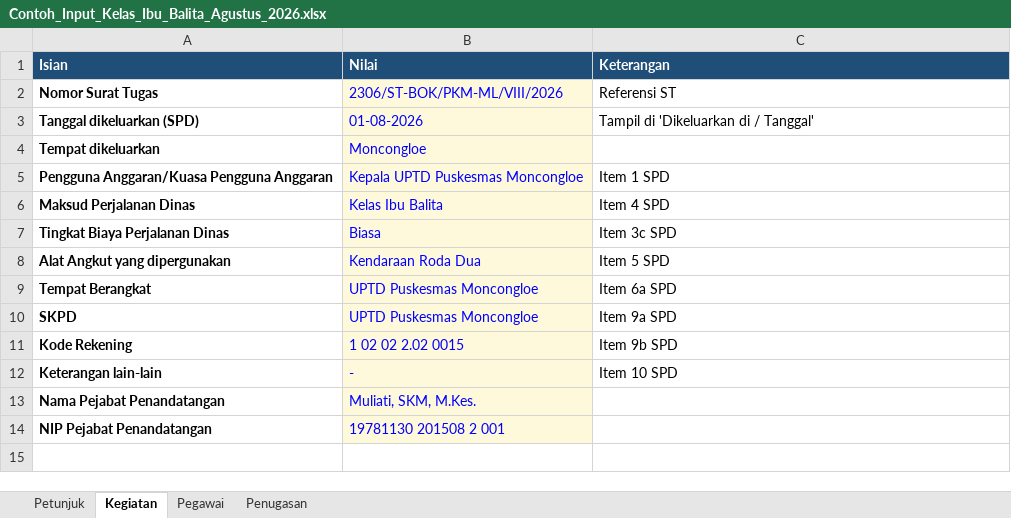
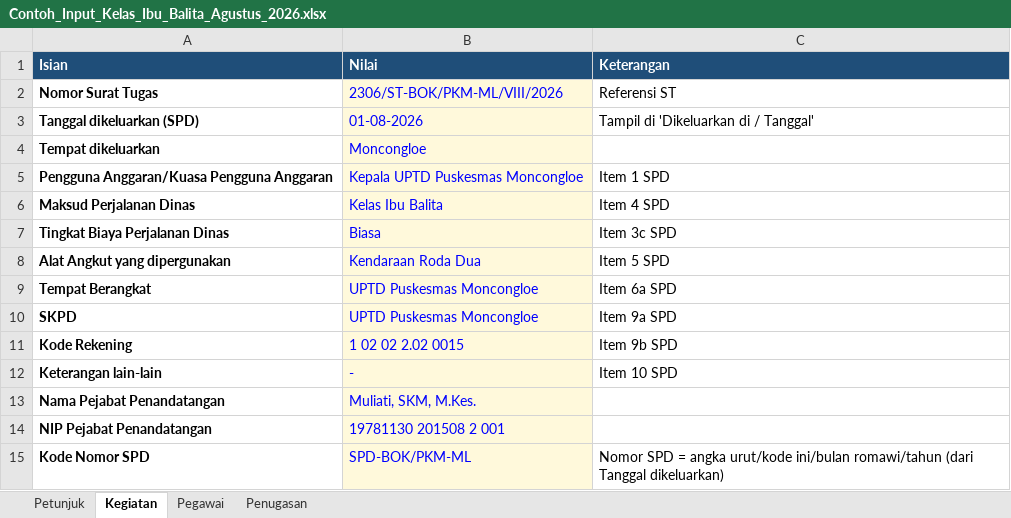
Before and after one commit to manjilala-Gizi/SPD-Moncongloe, an Excel workbook: contoh/Contoh_Input_Kelas_Ibu_Balita_Agustus_2026.xlsx, sheet Kegiatan, drawn as a sheet; values as stored, in another font and other column widths than the file's, no borders; the diff names each change by its address in the sheet, - before the commit and + after, or states it on an @@ line.

```diff
--- a/contoh/Contoh_Input_Kelas_Ibu_Balita_Agustus_2026.xlsx (sheet Kegiatan)
+++ b/contoh/Contoh_Input_Kelas_Ibu_Balita_Agustus_2026.xlsx (sheet Kegiatan)
+row 15: Kode Nomor SPD | SPD-BOK/PKM-ML | Nomor SPD = angka urut/kode ini/bulan romawi/tahun (dari Tanggal dikeluarkan)
```
Also changed, not shown: sheet Penugasan, sheet Petunjuk, assets/Template_Input_SPD.xlsx, assets/master_spd.xlsx, 5 other files.
